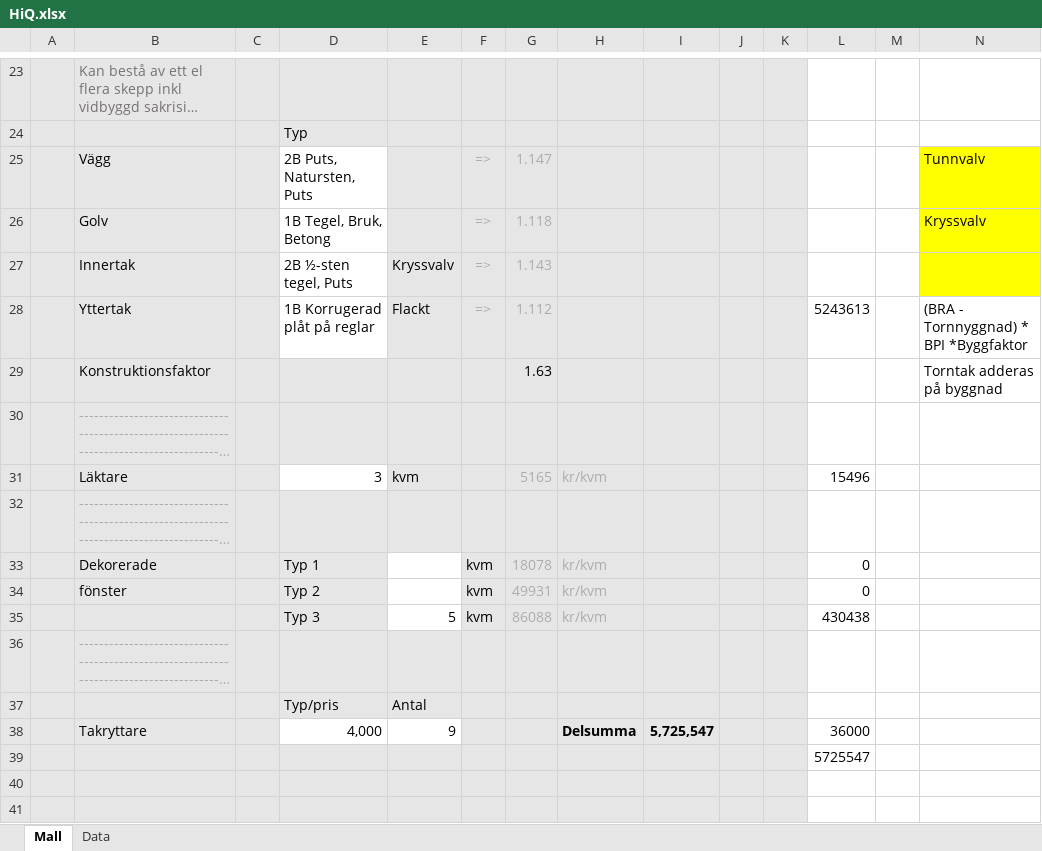
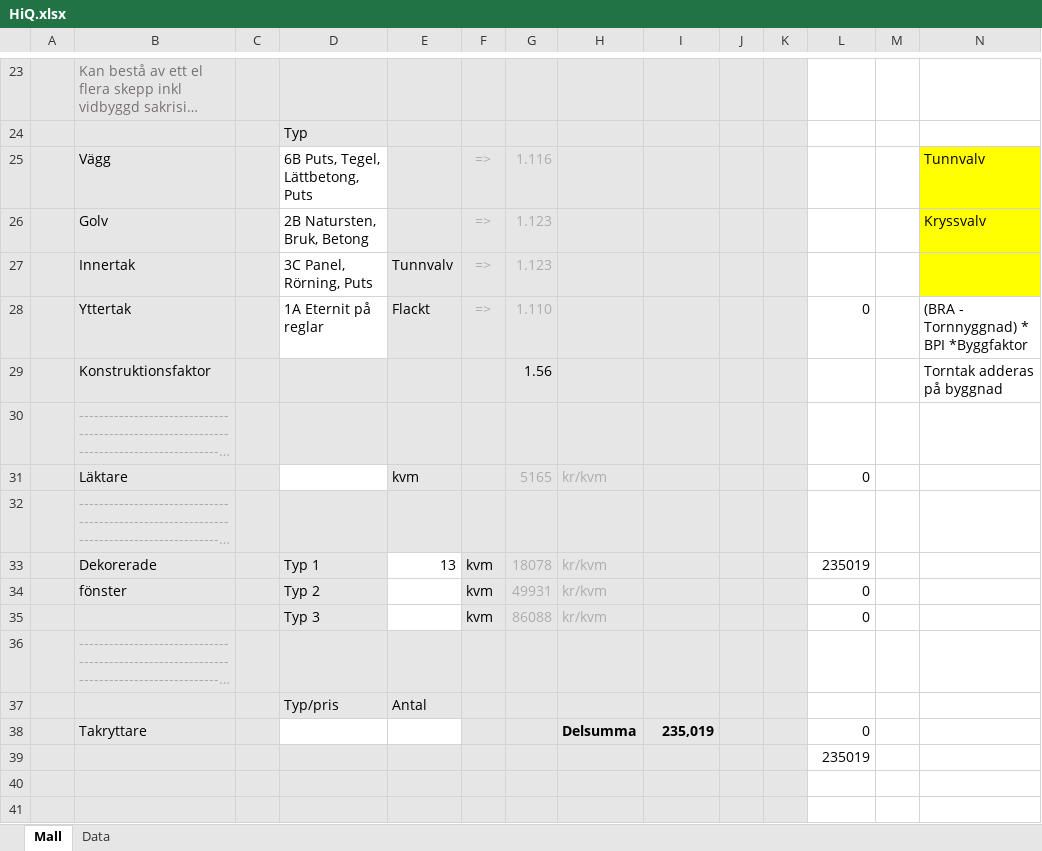
Before and after one commit to jesperls/Church, an Excel workbook: static/data/HiQ.xlsx, sheet Mall, drawn as a sheet; only a part is shown, gaps mark what is left out; long unchanged cells end in …; values as stored, in another font and other column widths than the file's, no borders; removed rows and columns are numbered as before the commit, all else as after; rows hold the shown columns only; the diff covers the shown part only; the diff names each change by its address in the sheet, - before the commit and + after, or states it on an @@ line.

```diff
--- a/static/data/HiQ.xlsx (sheet Mall)
+++ b/static/data/HiQ.xlsx (sheet Mall)
-D25: 2B Puts, Natursten, Puts
+D25: 6B Puts, Tegel, Lättbetong, Puts
-G25: 1.147
+G25: 1.116
-D26: 1B Tegel, Bruk, Betong
+D26: 2B Natursten, Bruk, Betong
-G26: 1.118
+G26: 1.123
-row 27:  | Innertak |  | 2B ½-sten tegel, Puts | Kryssvalv | => | 1.143
+row 27:  | Innertak |  | 3C Panel, Rörning, Puts | Tunnvalv | => | 1.123
-D28: 1B Korrugerad plåt på reglar
+D28: 1A Eternit på reglar
-G28: 1.112
+G28: 1.110
-L28: 5243613
+L28: 0
-G29: 1.63
+G29: 1.56
-D31: 3
+D31: (empty)
-L31: 15496
+L31: 0
-E33: (empty)
+E33: 13
-L33: 0
+L33: 235019
-E35: 5
+E35: (empty)
-L35: 430438
+L35: 0
-row 38:  | Takryttare |  | 4,000 | 9 |  |  | Delsumma | 5,725,547 |  |  | 36000
+row 38:  | Takryttare |  |  |  |  |  | Delsumma | 235,019 |  |  | 0
-L39: 5725547
+L39: 235019
```
Also changed, not shown: 10 added rows, 10 removed rows and 57 edited cells elsewhere in this sheet, sheet Data, formulas that keep their value, 8 other files.
